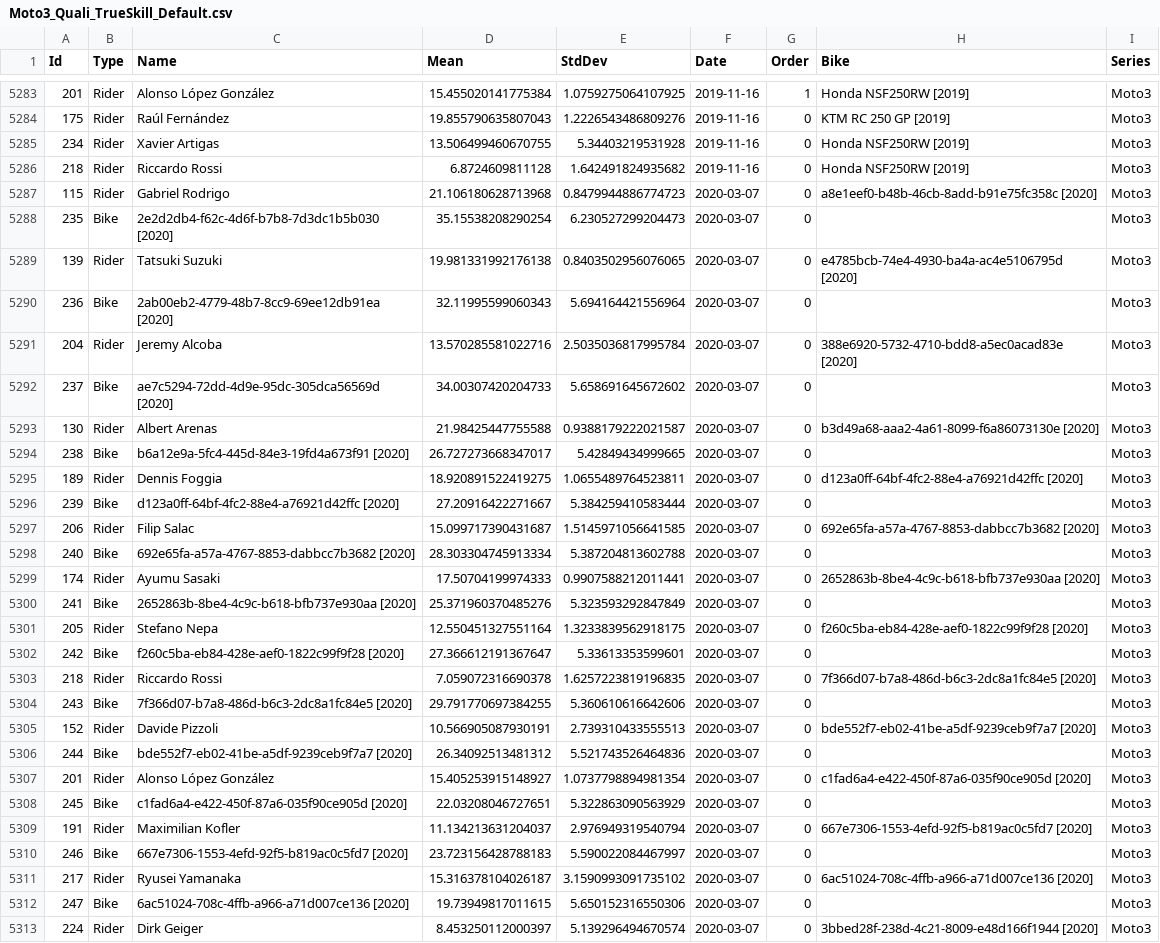
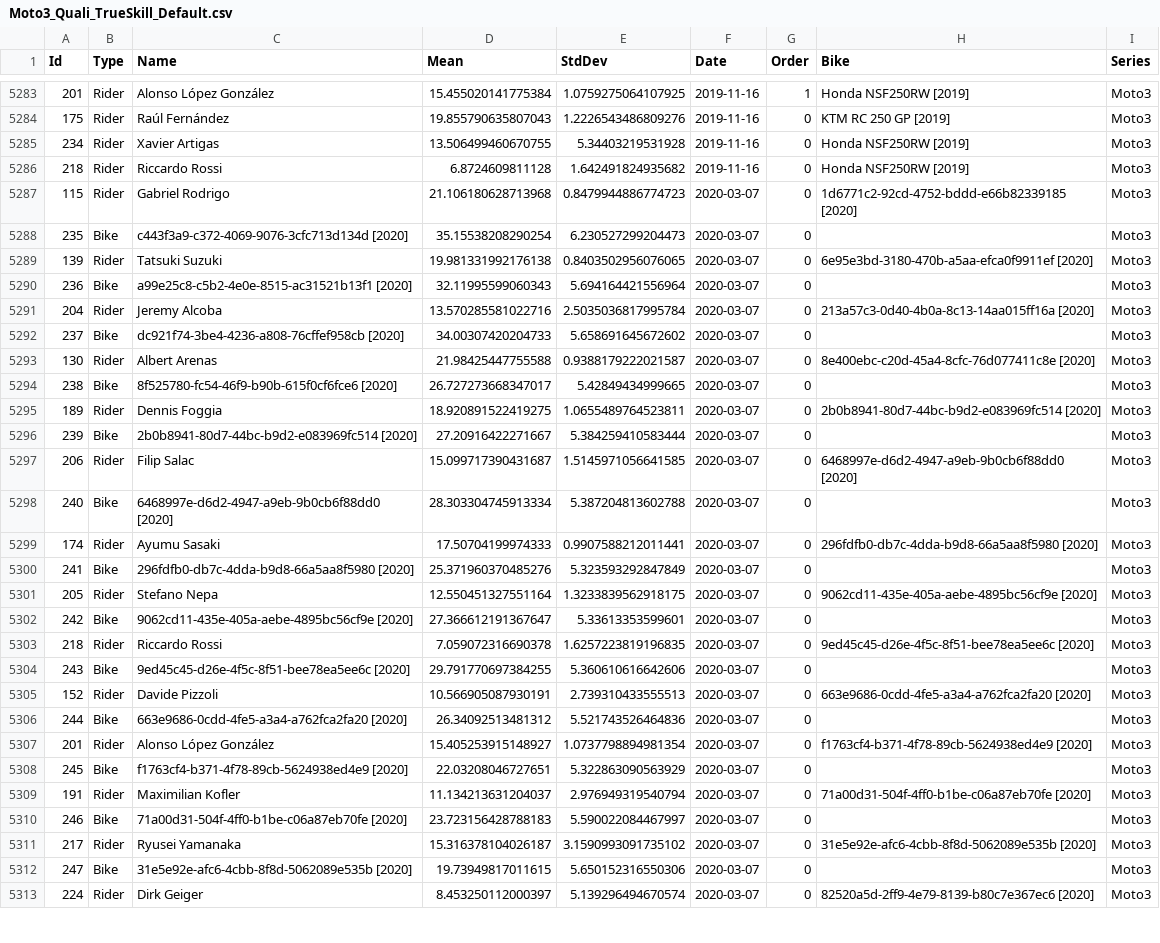
Before and after one commit to Kezyma/kezyma.github.io, a CSV file: motogp/Moto3_Quali_TrueSkill_Default.csv, drawn as a sheet; only a part is shown, gaps mark what is left out; the diff covers the shown part only; the diff names each change by its address in the sheet, - before the commit and + after, or states it on an @@ line.

```diff
--- a/motogp/Moto3_Quali_TrueSkill_Default.csv
+++ b/motogp/Moto3_Quali_TrueSkill_Default.csv
-H5287 (Bike): a8e1eef0-b48b-46cb-8add-b91e75fc358c [2020]
+H5287 (Bike): 1d6771c2-92cd-4752-bddd-e66b82339185 [2020]
-C5288 (Name): 2e2d2db4-f62c-4d6f-b7b8-7d3dc1b5b030 [2020]
+C5288 (Name): c443f3a9-c372-4069-9076-3cfc713d134d [2020]
-H5289 (Bike): e4785bcb-74e4-4930-ba4a-ac4e5106795d [2020]
+H5289 (Bike): 6e95e3bd-3180-470b-a5aa-efca0f9911ef [2020]
-C5290 (Name): 2ab00eb2-4779-48b7-8cc9-69ee12db91ea [2020]
+C5290 (Name): a99e25c8-c5b2-4e0e-8515-ac31521b13f1 [2020]
-H5291 (Bike): 388e6920-5732-4710-bdd8-a5ec0acad83e [2020]
+H5291 (Bike): 213a57c3-0d40-4b0a-8c13-14aa015ff16a [2020]
-C5292 (Name): ae7c5294-72dd-4d9e-95dc-305dca56569d [2020]
+C5292 (Name): dc921f74-3be4-4236-a808-76cffef958cb [2020]
-H5293 (Bike): b3d49a68-aaa2-4a61-8099-f6a86073130e [2020]
+H5293 (Bike): 8e400ebc-c20d-45a4-8cfc-76d077411c8e [2020]
-C5294 (Name): b6a12e9a-5fc4-445d-84e3-19fd4a673f91 [2020]
+C5294 (Name): 8f525780-fc54-46f9-b90b-615f0cf6fce6 [2020]
-H5295 (Bike): d123a0ff-64bf-4fc2-88e4-a76921d42ffc [2020]
+H5295 (Bike): 2b0b8941-80d7-44bc-b9d2-e083969fc514 [2020]
-C5296 (Name): d123a0ff-64bf-4fc2-88e4-a76921d42ffc [2020]
+C5296 (Name): 2b0b8941-80d7-44bc-b9d2-e083969fc514 [2020]
-H5297 (Bike): 692e65fa-a57a-4767-8853-dabbcc7b3682 [2020]
+H5297 (Bike): 6468997e-d6d2-4947-a9eb-9b0cb6f88dd0 [2020]
-C5298 (Name): 692e65fa-a57a-4767-8853-dabbcc7b3682 [2020]
+C5298 (Name): 6468997e-d6d2-4947-a9eb-9b0cb6f88dd0 [2020]
-H5299 (Bike): 2652863b-8be4-4c9c-b618-bfb737e930aa [2020]
+H5299 (Bike): 296fdfb0-db7c-4dda-b9d8-66a5aa8f5980 [2020]
-C5300 (Name): 2652863b-8be4-4c9c-b618-bfb737e930aa [2020]
+C5300 (Name): 296fdfb0-db7c-4dda-b9d8-66a5aa8f5980 [2020]
-H5301 (Bike): f260c5ba-eb84-428e-aef0-1822c99f9f28 [2020]
+H5301 (Bike): 9062cd11-435e-405a-aebe-4895bc56cf9e [2020]
-C5302 (Name): f260c5ba-eb84-428e-aef0-1822c99f9f28 [2020]
+C5302 (Name): 9062cd11-435e-405a-aebe-4895bc56cf9e [2020]
-H5303 (Bike): 7f366d07-b7a8-486d-b6c3-2dc8a1fc84e5 [2020]
+H5303 (Bike): 9ed45c45-d26e-4f5c-8f51-bee78ea5ee6c [2020]
-C5304 (Name): 7f366d07-b7a8-486d-b6c3-2dc8a1fc84e5 [2020]
+C5304 (Name): 9ed45c45-d26e-4f5c-8f51-bee78ea5ee6c [2020]
-H5305 (Bike): bde552f7-eb02-41be-a5df-9239ceb9f7a7 [2020]
+H5305 (Bike): 663e9686-0cdd-4fe5-a3a4-a762fca2fa20 [2020]
-C5306 (Name): bde552f7-eb02-41be-a5df-9239ceb9f7a7 [2020]
+C5306 (Name): 663e9686-0cdd-4fe5-a3a4-a762fca2fa20 [2020]
-H5307 (Bike): c1fad6a4-e422-450f-87a6-035f90ce905d [2020]
+H5307 (Bike): f1763cf4-b371-4f78-89cb-5624938ed4e9 [2020]
-C5308 (Name): c1fad6a4-e422-450f-87a6-035f90ce905d [2020]
+C5308 (Name): f1763cf4-b371-4f78-89cb-5624938ed4e9 [2020]
-H5309 (Bike): 667e7306-1553-4efd-92f5-b819ac0c5fd7 [2020]
+H5309 (Bike): 71a00d31-504f-4ff0-b1be-c06a87eb70fe [2020]
-C5310 (Name): 667e7306-1553-4efd-92f5-b819ac0c5fd7 [2020]
+C5310 (Name): 71a00d31-504f-4ff0-b1be-c06a87eb70fe [2020]
-H5311 (Bike): 6ac51024-708c-4ffb-a966-a71d007ce136 [2020]
+H5311 (Bike): 31e5e92e-afc6-4cbb-8f8d-5062089e535b [2020]
-C5312 (Name): 6ac51024-708c-4ffb-a966-a71d007ce136 [2020]
+C5312 (Name): 31e5e92e-afc6-4cbb-8f8d-5062089e535b [2020]
-H5313 (Bike): 3bbed28f-238d-4c21-8009-e48d166f1944 [2020]
+H5313 (Bike): 82520a5d-2ff9-4e79-8139-b80c7e367ec6 [2020]
```
Also changed, not shown: 43 edited cells elsewhere in this file, motogp/Moto2_TrueSkill_Default.csv, motogp/Moto3_TrueSkill_Default.csv, 13 other files.
